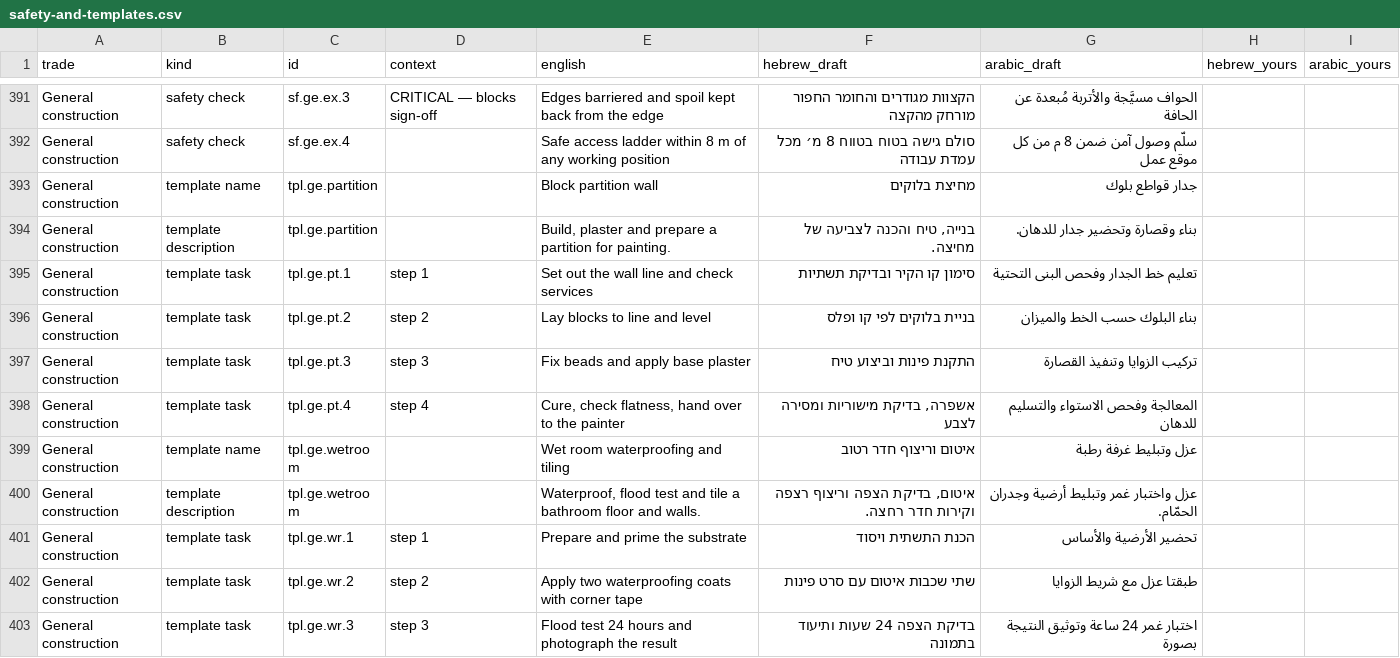
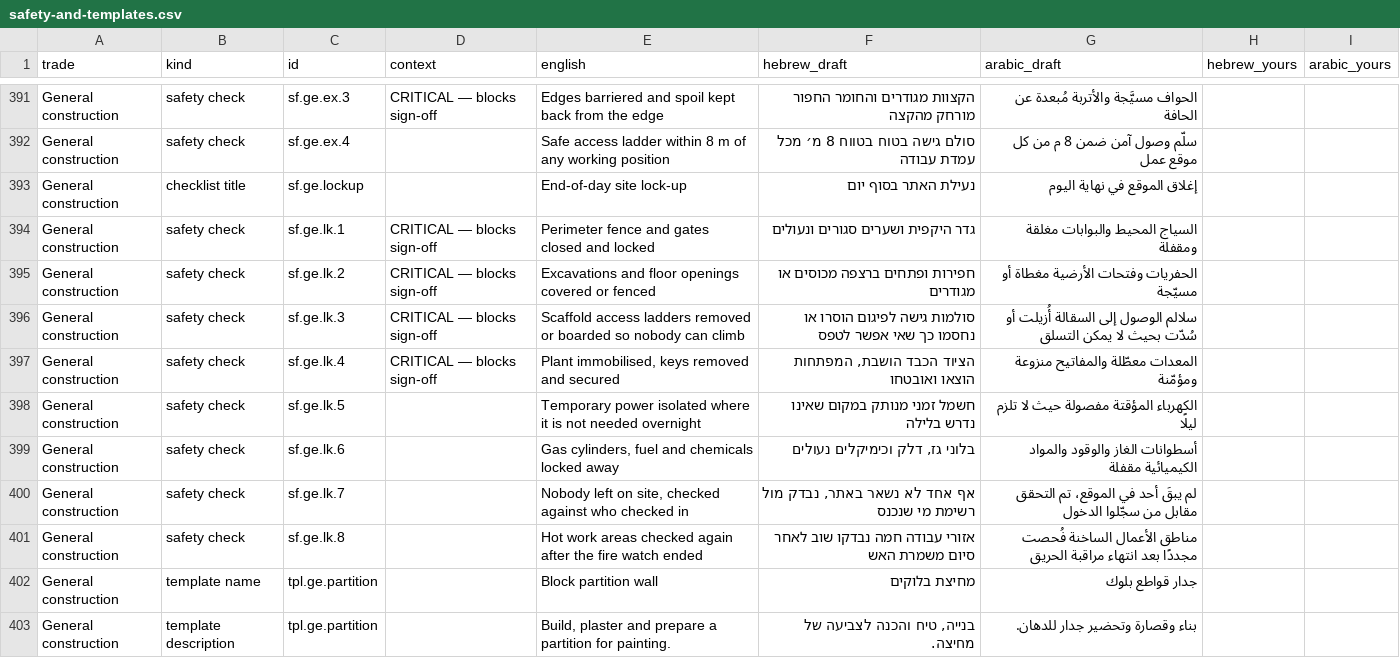
Before and after one commit to JO0Dile/Construction-trades, a CSV file: docs/translation/safety-and-templates.csv, drawn as a sheet; only a part is shown, gaps mark what is left out; the shorter side is filled out with more unchanged rows.

```diff
--- a/docs/translation/safety-and-templates.csv
+++ b/docs/translation/safety-and-templates.csv
@@ -392,2 +392,11 @@ General construction,safety check,sf.ge.ex.3,CRITICAL — blocks sign-off,Edges
 General construction,safety check,sf.ge.ex.4,,Safe access ladder within 8 m of any working position,סולם גישה בטוח בטווח 8 מ׳ מכל עמדת עבודה,سلّم وصول آمن ضمن 8 م من كل موقع عمل,,
+General construction,checklist title,sf.ge.lockup,,End-of-day site lock-up,נעילת האתר בסוף יום,إغلاق الموقع في نهاية اليوم,,
+General construction,safety check,sf.ge.lk.1,CRITICAL — blocks sign-off,Perimeter fence and gates closed and locked,גדר היקפית ושערים סגורים ונעולים,السياج المحيط والبوابات مغلقة ومقفلة,,
+General construction,safety check,sf.ge.lk.2,CRITICAL — blocks sign-off,Excavations and floor openings covered or fenced,חפירות ופתחים ברצפה מכוסים או מגודרים,الحفريات وفتحات الأرضية مغطاة أو مسيّجة,,
+General construction,safety check,sf.ge.lk.3,CRITICAL — blocks sign-off,Scaffold access ladders removed or boarded so nobody can climb,סולמות גישה לפיגום הוסרו או נחסמו כך שאי אפשר לטפס,سلالم الوصول إلى السقالة أُزيلت أو سُدّت بحيث لا يمكن التسلق,,
+General construction,safety check,sf.ge.lk.4,CRITICAL — blocks sign-off,"Plant immobilised, keys removed and secured","הציוד הכבד הושבת, המפתחות הוצאו ואובטחו",المعدات معطّلة والمفاتيح منزوعة ومؤمّنة,,
+General construction,safety check,sf.ge.lk.5,,Temporary power isolated where it is not needed overnight,חשמל זמני מנותק במקום שאינו נדרש בלילה,الكهرباء المؤقتة مفصولة حيث لا تلزم ليلًا,,
+General construction,safety check,sf.ge.lk.6,,"Gas cylinders, fuel and chemicals locked away","בלוני גז, דלק וכימיקלים נעולים",أسطوانات الغاز والوقود والمواد الكيميائية مقفلة,,
+General construction,safety check,sf.ge.lk.7,,"Nobody left on site, checked against who checked in","אף אחד לא נשאר באתר, נבדק מול רשימת מי שנכנס",لم يبقَ أحد في الموقع، تم التحقق مقابل من سجّلوا الدخول,,
+General construction,safety check,sf.ge.lk.8,,Hot work areas checked again after the fire watch ended,אזורי עבודה חמה נבדקו שוב לאחר סיום משמרת האש,مناطق الأعمال الساخنة فُحصت مجددًا بعد انتهاء مراقبة الحريق,,
 General construction,template name,tpl.ge.partition,,Block partition wall,מחיצת בלוקים,جدار قواطع بلوك,,
```
Also changed, not shown: docs/translation/items.csv, 53 other files.
